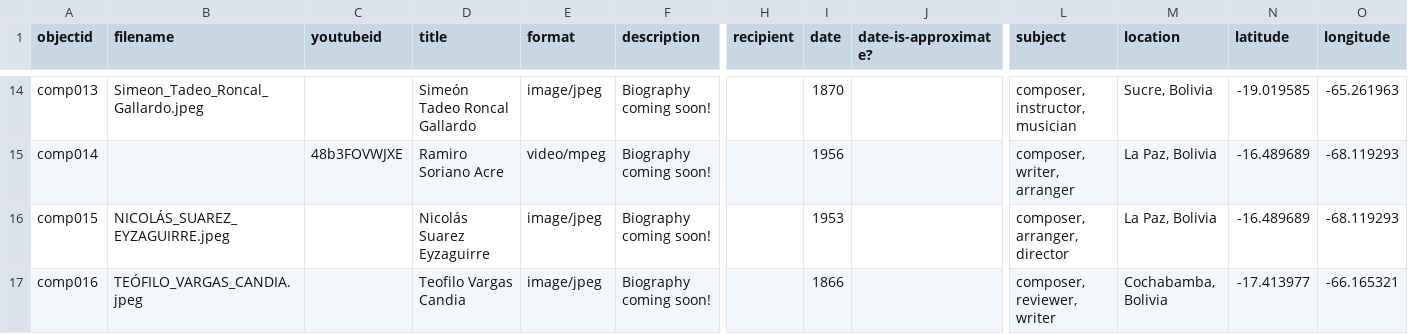
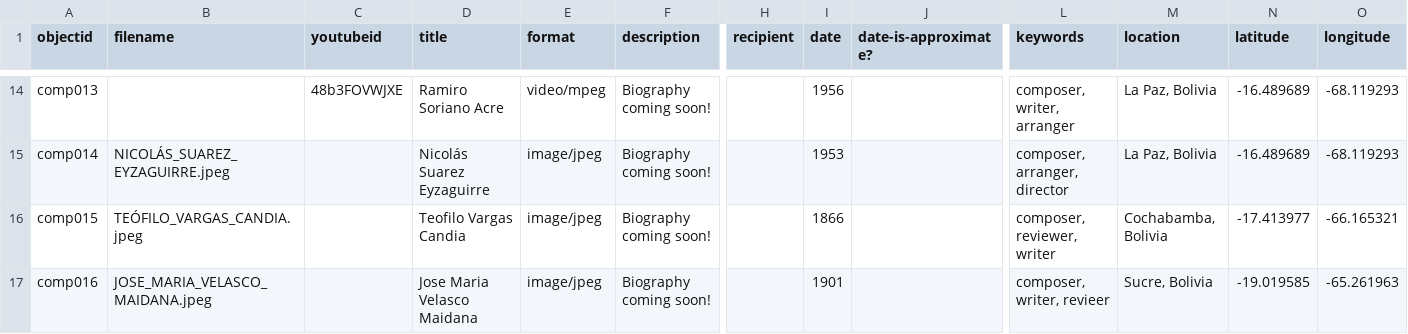
Before and after one commit to vgar16/BMHPDEMO4, a CSV file: _data/BMHPDEMO-data.csv, drawn as a sheet; only a part is shown, gaps mark what is left out; the diff covers the shown part only; the diff names each change by its address in the sheet, - before the commit and + after, or states it on an @@ line.

Commit message:
Update BMHPDEMO-data.csv-remove line 10, change subjects to keywords

```diff
--- a/_data/BMHPDEMO-data.csv
+++ b/_data/BMHPDEMO-data.csv
-L1: subject
+L1: keywords
-B14 (filename): Simeon_Tadeo_Roncal_Gallardo.jpeg
+B14 (filename): (empty)
-C14 (youtubeid): (empty)
+C14 (youtubeid): 48b3FOVWJXE
-D14 (title): Simeón Tadeo Roncal Gallardo
+D14 (title): Ramiro Soriano Acre
-E14 (format): image/jpeg
+E14 (format): video/mpeg
-I14 (date): 1870
+I14 (date): 1956
-L14 (keywords): composer, instructor, musician
+L14 (keywords): composer, writer, arranger
-M14 (location): Sucre, Bolivia
+M14 (location): La Paz, Bolivia
-N14 (latitude): -19.019585
+N14 (latitude): -16.489689
-O14 (longitude): -65.261963
+O14 (longitude): -68.119293
-B15 (filename): (empty)
+B15 (filename): NICOLÁS_SUAREZ_EYZAGUIRRE.jpeg
-C15 (youtubeid): 48b3FOVWJXE
+C15 (youtubeid): (empty)
-D15 (title): Ramiro Soriano Acre
+D15 (title): Nicolás Suarez Eyzaguirre
-E15 (format): video/mpeg
+E15 (format): image/jpeg
-I15 (date): 1956
+I15 (date): 1953
-L15 (keywords): composer, writer, arranger
+L15 (keywords): composer, arranger, director
-B16 (filename): NICOLÁS_SUAREZ_EYZAGUIRRE.jpeg
+B16 (filename): TEÓFILO_VARGAS_CANDIA.jpeg
-D16 (title): Nicolás Suarez Eyzaguirre
+D16 (title): Teofilo Vargas Candia
-I16 (date): 1953
+I16 (date): 1866
-L16 (keywords): composer, arranger, director
+L16 (keywords): composer, reviewer, writer
-M16 (location): La Paz, Bolivia
+M16 (location): Cochabamba, Bolivia
-N16 (latitude): -16.489689
+N16 (latitude): -17.413977
-O16 (longitude): -68.119293
+O16 (longitude): -66.165321
-B17 (filename): TEÓFILO_VARGAS_CANDIA.jpeg
+B17 (filename): JOSE_MARIA_VELASCO_MAIDANA.jpeg
-D17 (title): Teofilo Vargas Candia
+D17 (title): Jose Maria Velasco Maidana
-I17 (date): 1866
+I17 (date): 1901
-L17 (keywords): composer, reviewer, writer
+L17 (keywords): composer, writer, revieer
-M17 (location): Cochabamba, Bolivia
+M17 (location): Sucre, Bolivia
-N17 (latitude): -17.413977
+N17 (latitude): -19.019585
-O17 (longitude): -66.165321
+O17 (longitude): -65.261963
```
Also changed, not shown: 1 removed row and 39 edited cells elsewhere in this file.
